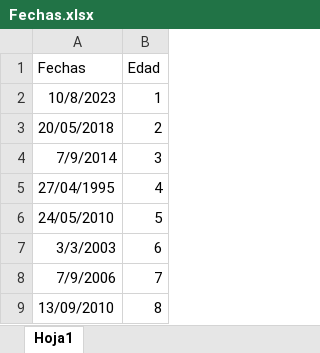
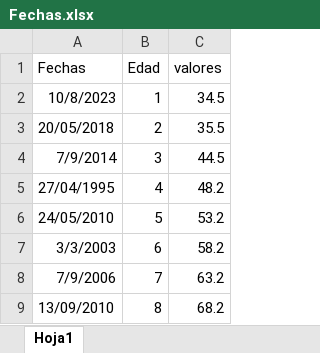
Before and after one commit to Palolo0/APRENDIENDO, an Excel workbook: Fechas.xlsx, sheet Hoja1, drawn as a sheet; only a part is shown; values as stored, in another font and other column widths than the file's, no borders; the diff names each change by its address in the sheet, - before the commit and + after, or states it on an @@ line.

Commit message:
con el archivo fechas

```diff
--- a/Fechas.xlsx (sheet Hoja1)
+++ b/Fechas.xlsx (sheet Hoja1)
+column C (valores), rows 2-9: 34.5 | 35.5 | 44.5 | 48.2 | 53.2 | 58.2 | 63.2 | 68.2
```
Also changed, not shown: 7 other files.
